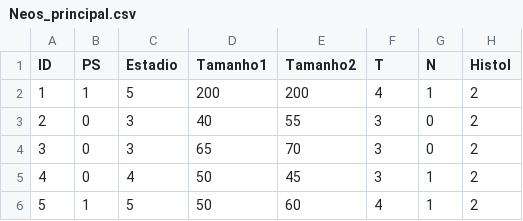
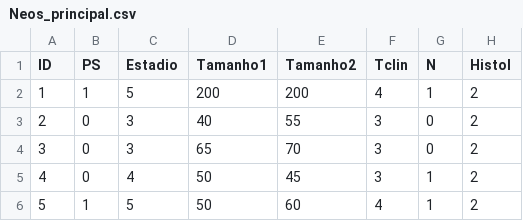
Before and after one commit to IsaSmall/myrepo, a CSV file: Neos_principal.csv, drawn as a sheet; only a part is shown; the diff names each change by its address in the sheet, - before the commit and + after, or states it on an @@ line.

Commit message:
Update Neos_principal.csv
renomei T para Tclin

```diff
--- a/Neos_principal.csv
+++ b/Neos_principal.csv
-F1: T
+F1: Tclin
```
